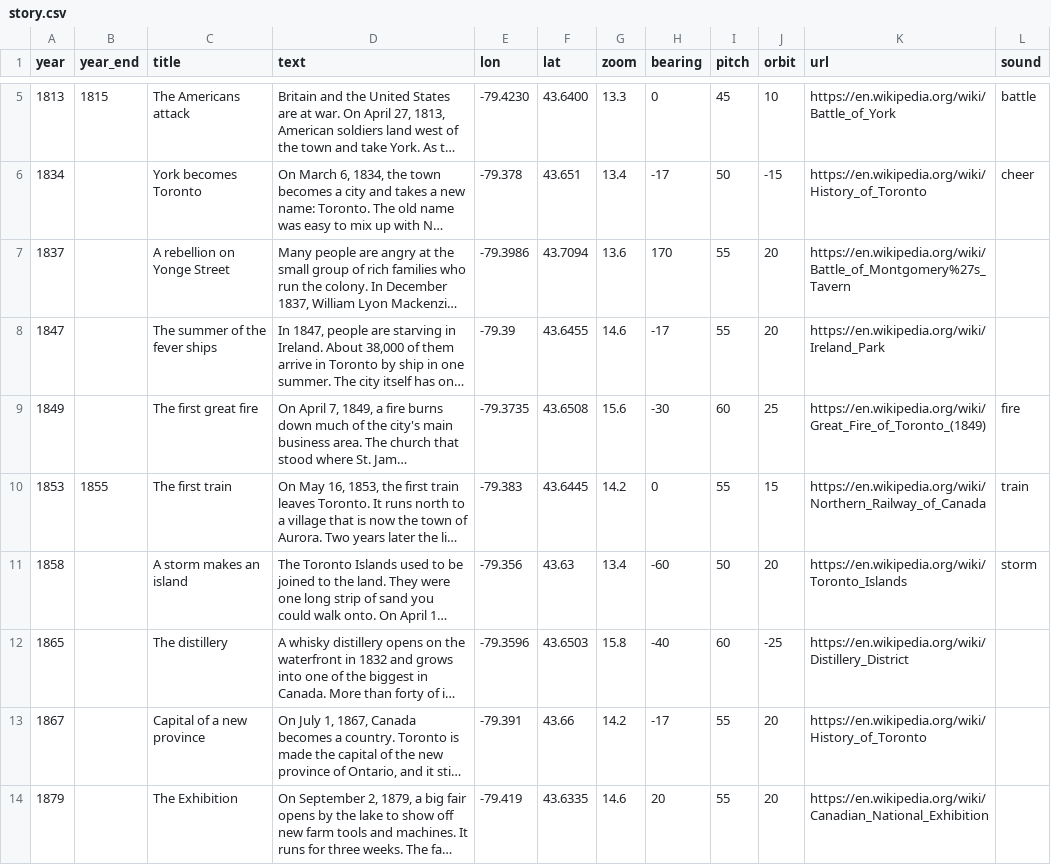
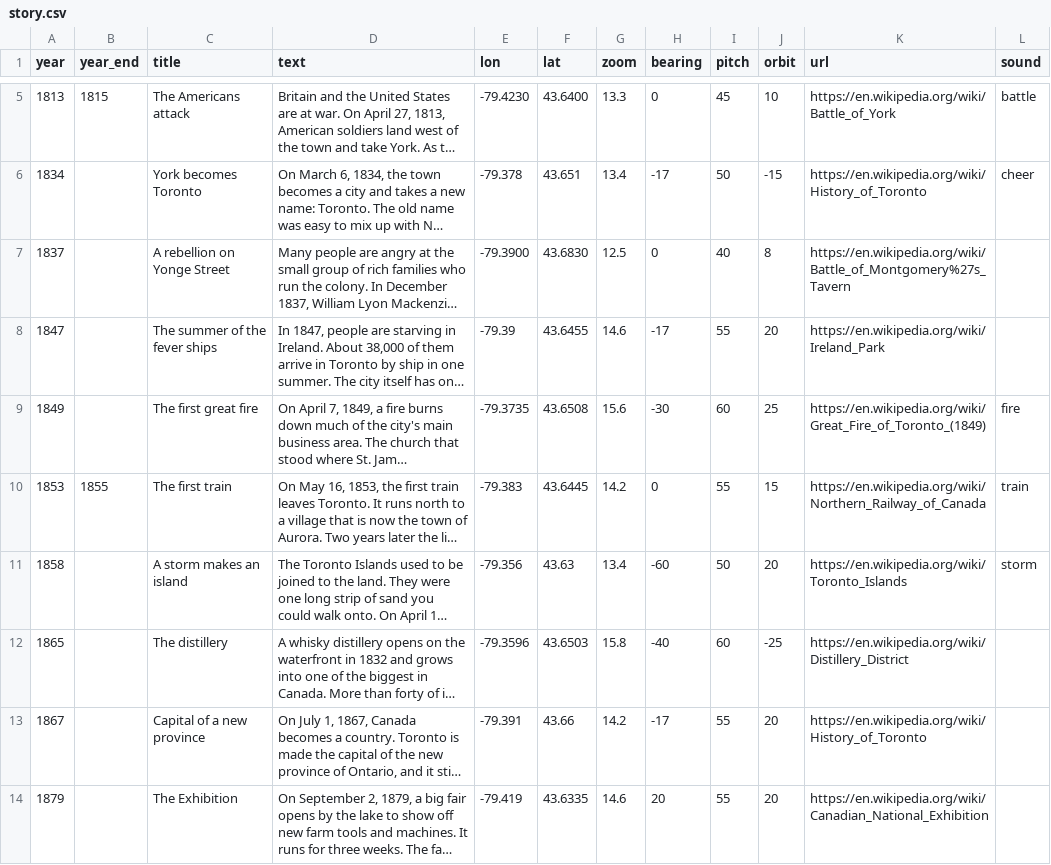
Before and after one commit to andreas-duess/toronto-through-time, a CSV file: data/manual/story.csv, drawn as a sheet; only a part is shown, gaps mark what is left out; long unchanged cells end in …; the diff names each change by its address in the sheet, - before the commit and + after, or states it on an @@ line.

```diff
--- a/data/manual/story.csv
+++ b/data/manual/story.csv
-E7 (lon): -79.3986
+E7 (lon): -79.3900
-F7 (lat): 43.7094
+F7 (lat): 43.6830
-G7 (zoom): 13.6
+G7 (zoom): 12.5
-H7 (bearing): 170
+H7 (bearing): 0
-I7 (pitch): 55
+I7 (pitch): 40
-J7 (orbit): 20
+J7 (orbit): 8
```
Also changed, not shown: 3 other files.
